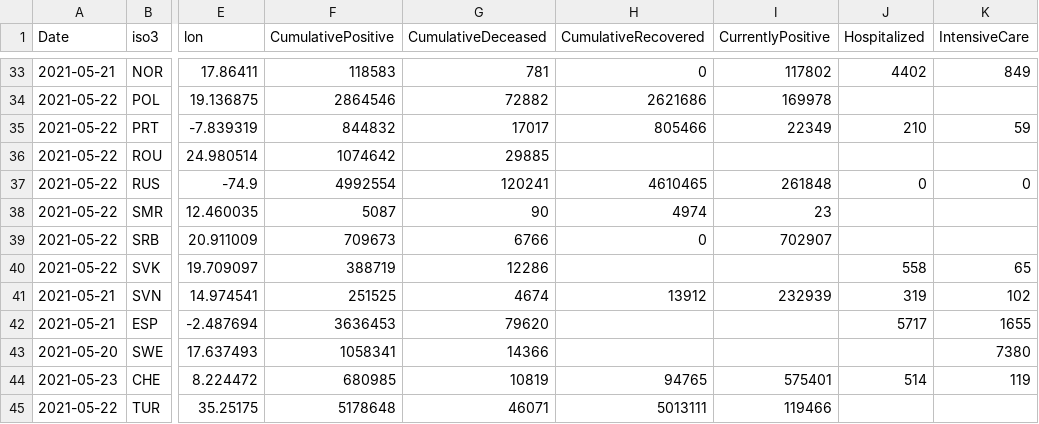
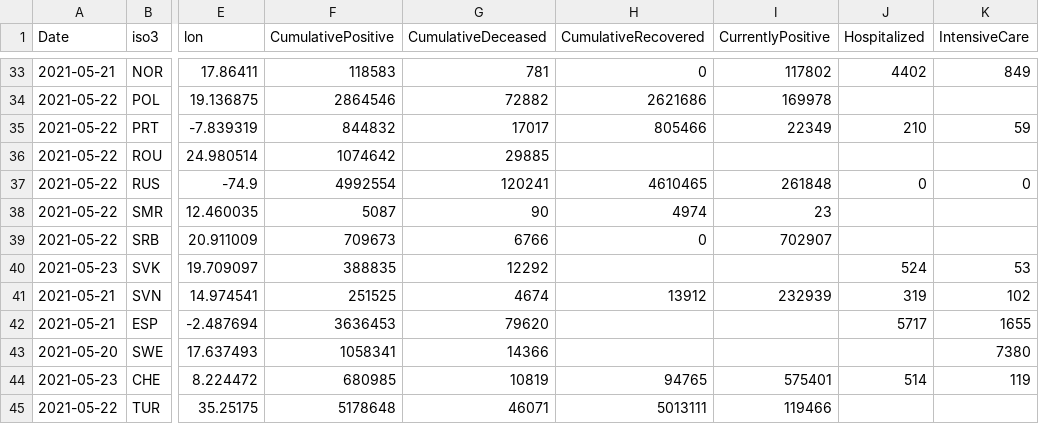
Before and after one commit to nmileva/COVID-19, a CSV file: data-by-country/jrc-covid-19-countries-20210523.csv, drawn as a sheet; only a part is shown, gaps mark what is left out; the diff names each change by its address in the sheet, - before the commit and + after, or states it on an @@ line.

```diff
--- a/data-by-country/jrc-covid-19-countries-20210523.csv
+++ b/data-by-country/jrc-covid-19-countries-20210523.csv
-A40 (Date): 2021-05-22
+A40 (Date): 2021-05-23
-F40 (CumulativePositive): 388719
+F40 (CumulativePositive): 388835
-G40 (CumulativeDeceased): 12286
+G40 (CumulativeDeceased): 12292
-J40 (Hospitalized): 558
+J40 (Hospitalized): 524
-K40 (IntensiveCare): 65
+K40 (IntensiveCare): 53
```
Also changed, not shown: data-by-country/jrc-covid-19-countries-latest.csv, data-by-region/jrc-covid-19-regions-20210523.csv, 4 other files.
